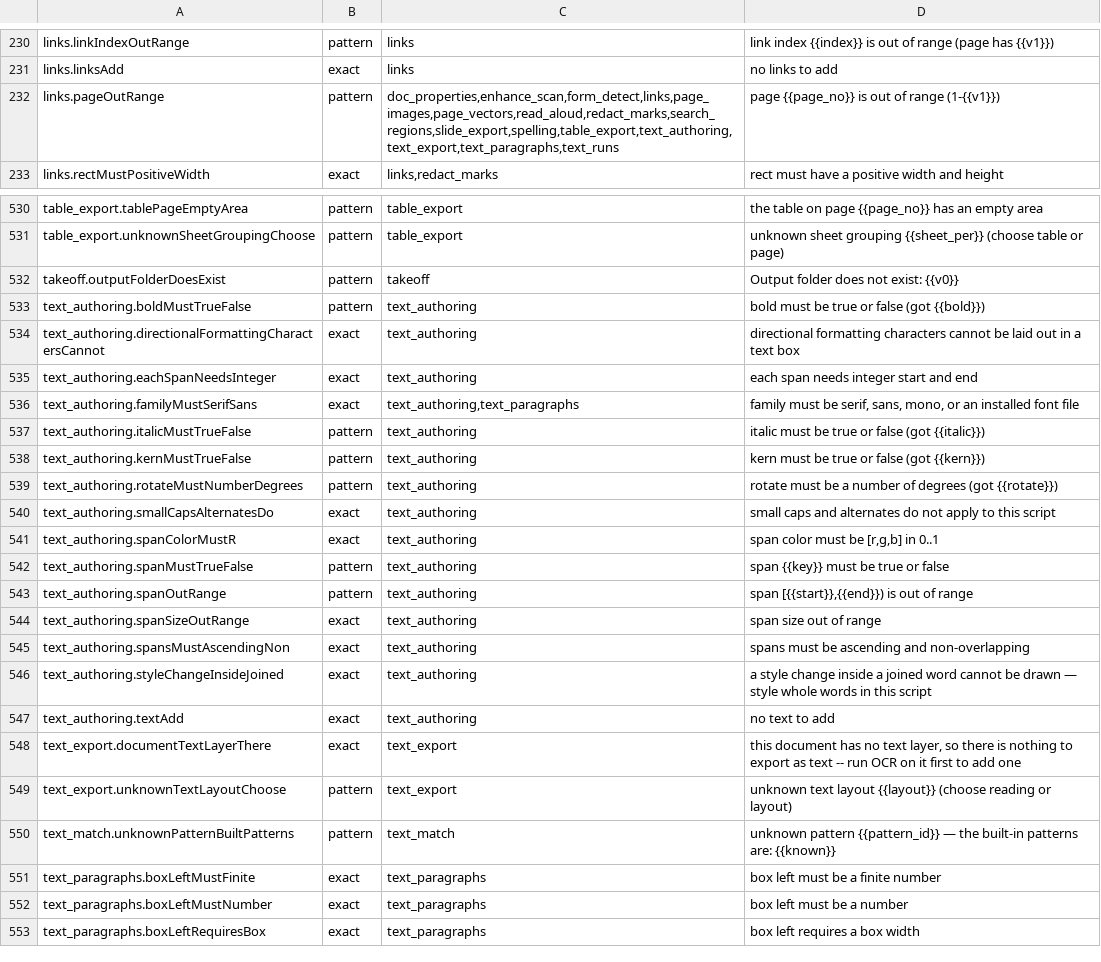
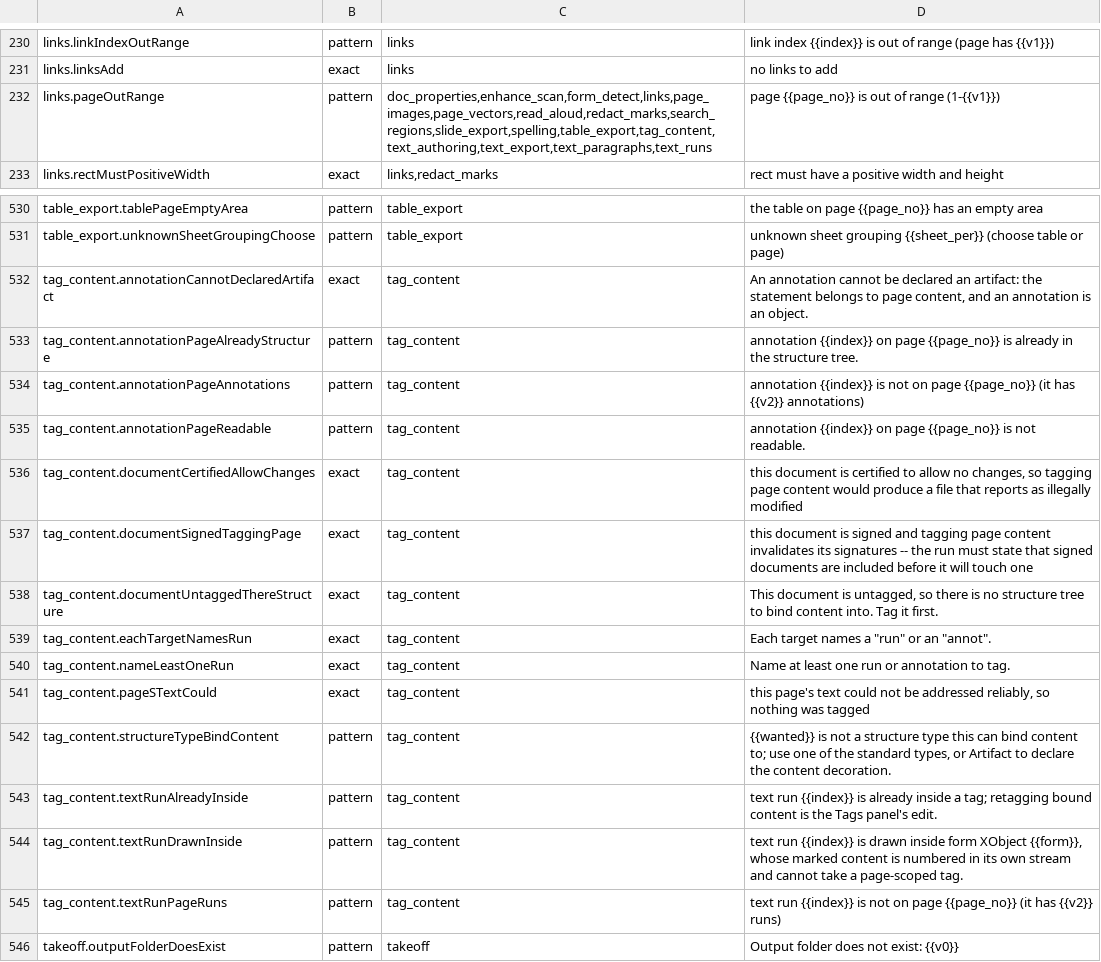
Before and after one commit to jasonulbright/Spectra-PDF, a TSV file: src/renderer/locales/engine-messages.tsv, drawn as a sheet; only a part is shown, gaps mark what is left out; the shorter side is filled out with more unchanged rows.

```diff
--- a/src/renderer/locales/engine-messages.tsv
+++ b/src/renderer/locales/engine-messages.tsv
@@ -231,3 +231,3 @@ links.linkIndexOutRange	pattern	links	link index {{index}} is out of range (page
 links.linksAdd	exact	links	no links to add
-links.pageOutRange	pattern	doc_properties,enhance_scan,form_detect,links,page_images,page_vectors,read_aloud,redact_marks,search_regions,slide_export,spelling,table_export,text_authoring,text_export,text_paragraphs,text_runs	page {{page_no}} is out of range (1-{{v1}})
+links.pageOutRange	pattern	doc_properties,enhance_scan,form_detect,links,page_images,page_vectors,read_aloud,redact_marks,search_regions,slide_export,spelling,table_export,tag_content,text_authoring,text_export,text_paragraphs,text_runs	page {{page_no}} is out of range (1-{{v1}})
 links.rectMustPositiveWidth	exact	links,redact_marks	rect must have a positive width and height
@@ -531,2 +531,16 @@ table_export.tablePageEmptyArea	pattern	table_export	the table on page {{page_no
 table_export.unknownSheetGroupingChoose	pattern	table_export	unknown sheet grouping {{sheet_per}} (choose table or page)
+tag_content.annotationCannotDeclaredArtifact	exact	tag_content	An annotation cannot be declared an artifact: the statement belongs to page content, and an annotation is an object.
+tag_content.annotationPageAlreadyStructure	pattern	tag_content	annotation {{index}} on page {{page_no}} is already in the structure tree.
+tag_content.annotationPageAnnotations	pattern	tag_content	annotation {{index}} is not on page {{page_no}} (it has {{v2}} annotations)
+tag_content.annotationPageReadable	pattern	tag_content	annotation {{index}} on page {{page_no}} is not readable.
+tag_content.documentCertifiedAllowChanges	exact	tag_content	this document is certified to allow no changes, so tagging page content would produce a file that reports as illegally modified
+tag_content.documentSignedTaggingPage	exact	tag_content	this document is signed and tagging page content invalidates its signatures -- the run must state that signed documents are included before it will touch one
+tag_content.documentUntaggedThereStructure	exact	tag_content	This document is untagged, so there is no structure tree to bind content into. Tag it first.
+tag_content.eachTargetNamesRun	exact	tag_content	Each target names a "run" or an "annot".
+tag_content.nameLeastOneRun	exact	tag_content	Name at least one run or annotation to tag.
+tag_content.pageSTextCould	exact	tag_content	this page's text could not be addressed reliably, so nothing was tagged
+tag_content.structureTypeBindContent	pattern	tag_content	"{{wanted}}" is not a structure type this can bind content to; use one of the standard types, or Artifact to declare the content decoration.
+tag_content.textRunAlreadyInside	pattern	tag_content	text run {{index}} is already inside a tag; retagging bound content is the Tags panel's edit.
+tag_content.textRunDrawnInside	pattern	tag_content	text run {{index}} is drawn inside form XObject {{form}}, whose marked content is numbered in its own stream and cannot take a page-scoped tag.
+tag_content.textRunPageRuns	pattern	tag_content	text run {{index}} is not on page {{page_no}} (it has {{v2}} runs)
 takeoff.outputFolderDoesExist	pattern	takeoff	Output folder does not exist: {{v0}}
```
Also changed, not shown: 41 other files.
